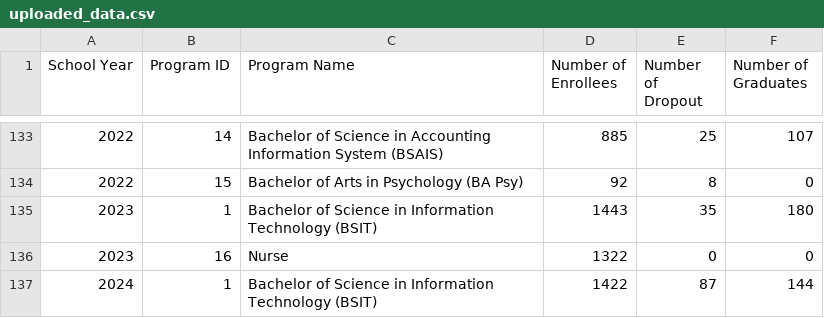
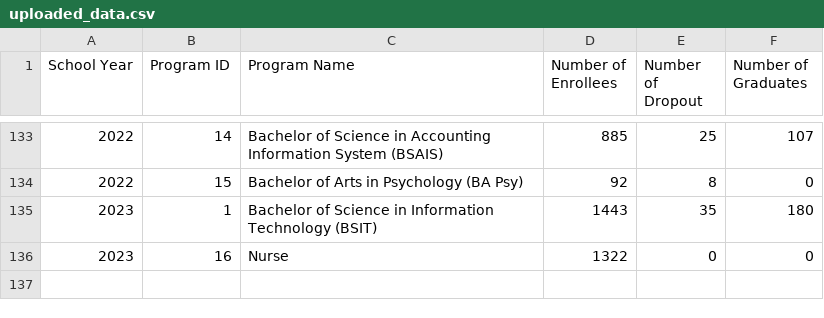
Before and after one commit to johnqwes/UPDATE-2.0, a CSV file: uploaded_data.csv, drawn as a sheet; only a part is shown, gaps mark what is left out.

```diff
--- a/uploaded_data.csv
+++ b/uploaded_data.csv
@@ -136,2 +136 @@ School Year,Program ID,Program Name,Number of Enrollees,Number of Dropout,Number
 2023,16,Nurse,1322,0,0
-2024,1,Bachelor of Science in Information Technology (BSIT),1422,87,144
```
Also changed, not shown: 7 other files.
